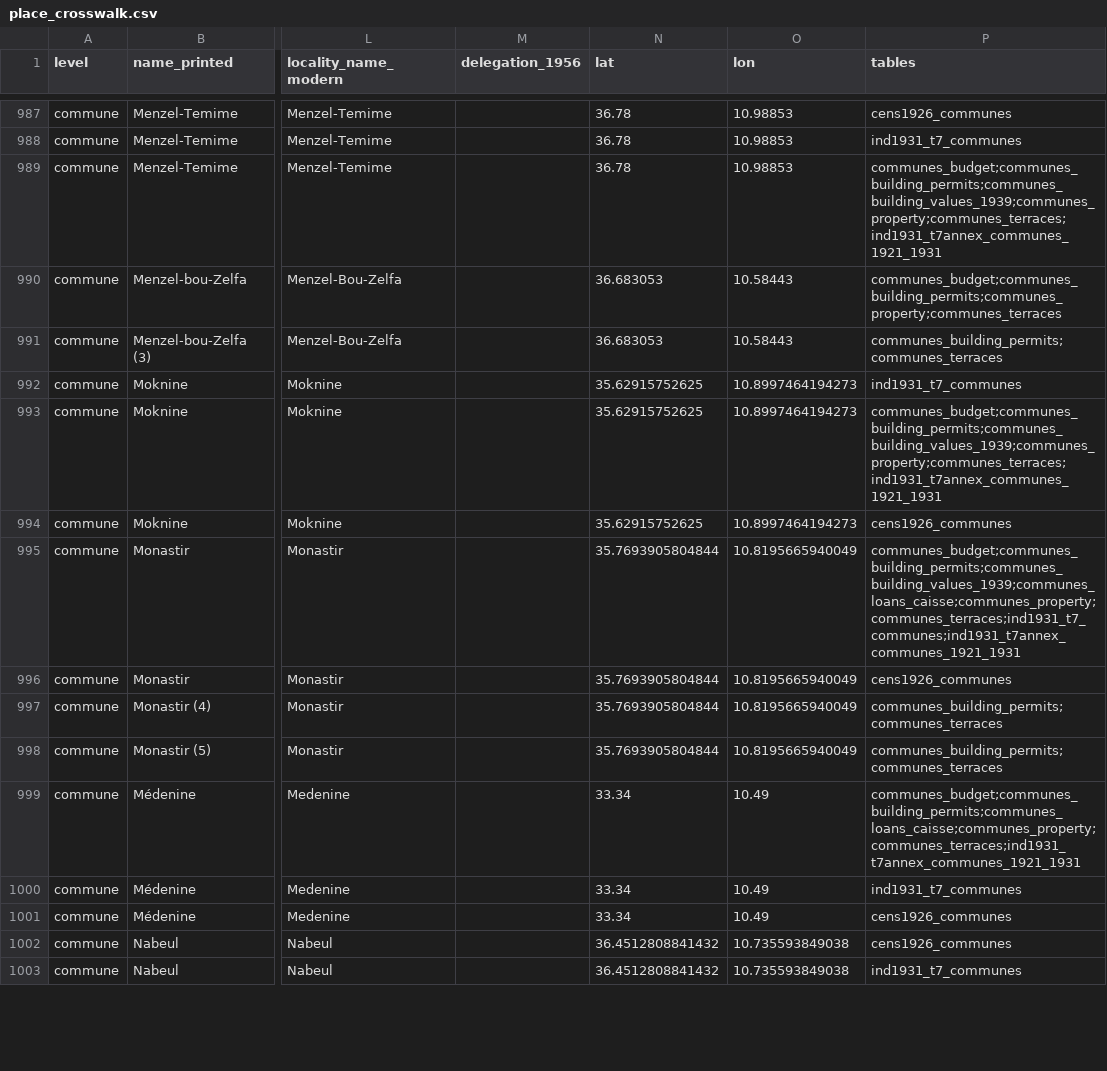
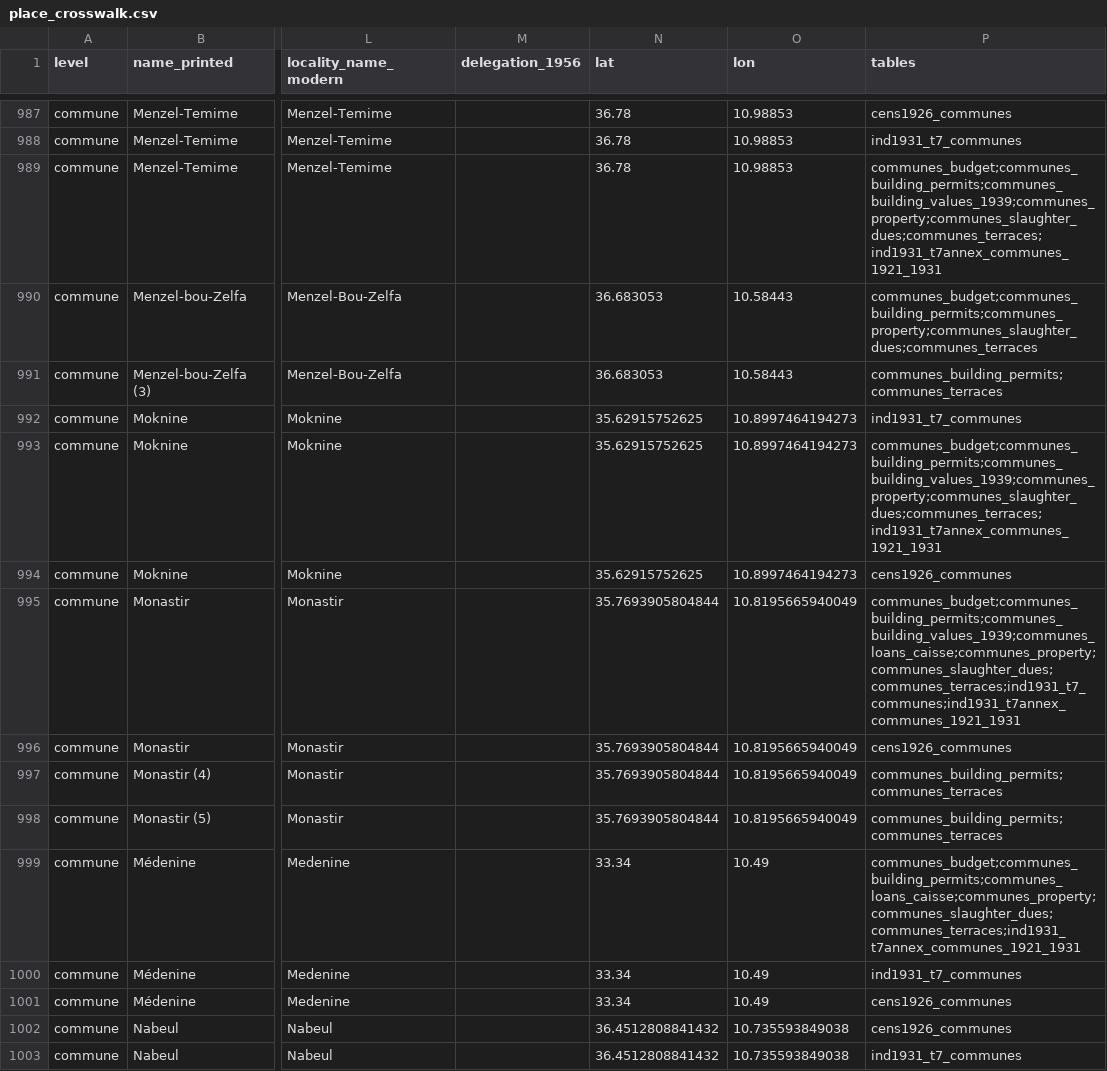
Before and after one commit to MedDhia/tncensus, a CSV file: data-raw/colonial_census/place_crosswalk.csv, drawn as a sheet; only a part is shown, gaps mark what is left out; the diff covers the shown part only; the diff names each change by its address in the sheet, - before the commit and + after, or states it on an @@ line.

```diff
--- a/data-raw/colonial_census/place_crosswalk.csv
+++ b/data-raw/colonial_census/place_crosswalk.csv
-P989 (tables): communes_budget;communes_building_permits;communes_building_values_1939;communes_property;communes_terraces;ind1931_t7annex_communes_1921_1931
+P989 (tables): communes_budget;communes_building_permits;communes_building_values_1939;communes_property;communes_slaughter_dues;communes_terraces;ind1931_t7annex_communes_1921_1931
-P990 (tables): communes_budget;communes_building_permits;communes_property;communes_terraces
+P990 (tables): communes_budget;communes_building_permits;communes_property;communes_slaughter_dues;communes_terraces
-P993 (tables): communes_budget;communes_building_permits;communes_building_values_1939;communes_property;communes_terraces;ind1931_t7annex_communes_1921_1931
+P993 (tables): communes_budget;communes_building_permits;communes_building_values_1939;communes_property;communes_slaughter_dues;communes_terraces;ind1931_t7annex_communes_1921_1931
-P995 (tables): communes_budget;communes_building_permits;communes_building_values_1939;communes_loans_caisse;communes_property;communes_terraces;ind1931_t7_communes;ind1931_t7annex_communes_1921_1931
+P995 (tables): communes_budget;communes_building_permits;communes_building_values_1939;communes_loans_caisse;communes_property;communes_slaughter_dues;communes_terraces;ind1931_t7_communes;ind1931_t7annex_communes_1921_1931
-P999 (tables): communes_budget;communes_building_permits;communes_loans_caisse;communes_property;communes_terraces;ind1931_t7annex_communes_1921_1931
+P999 (tables): communes_budget;communes_building_permits;communes_loans_caisse;communes_property;communes_slaughter_dues;communes_terraces;ind1931_t7annex_communes_1921_1931
```
Also changed, not shown: 54 edited cells elsewhere in this file, data-raw/colonial_census/tables.csv, 23 other files.
